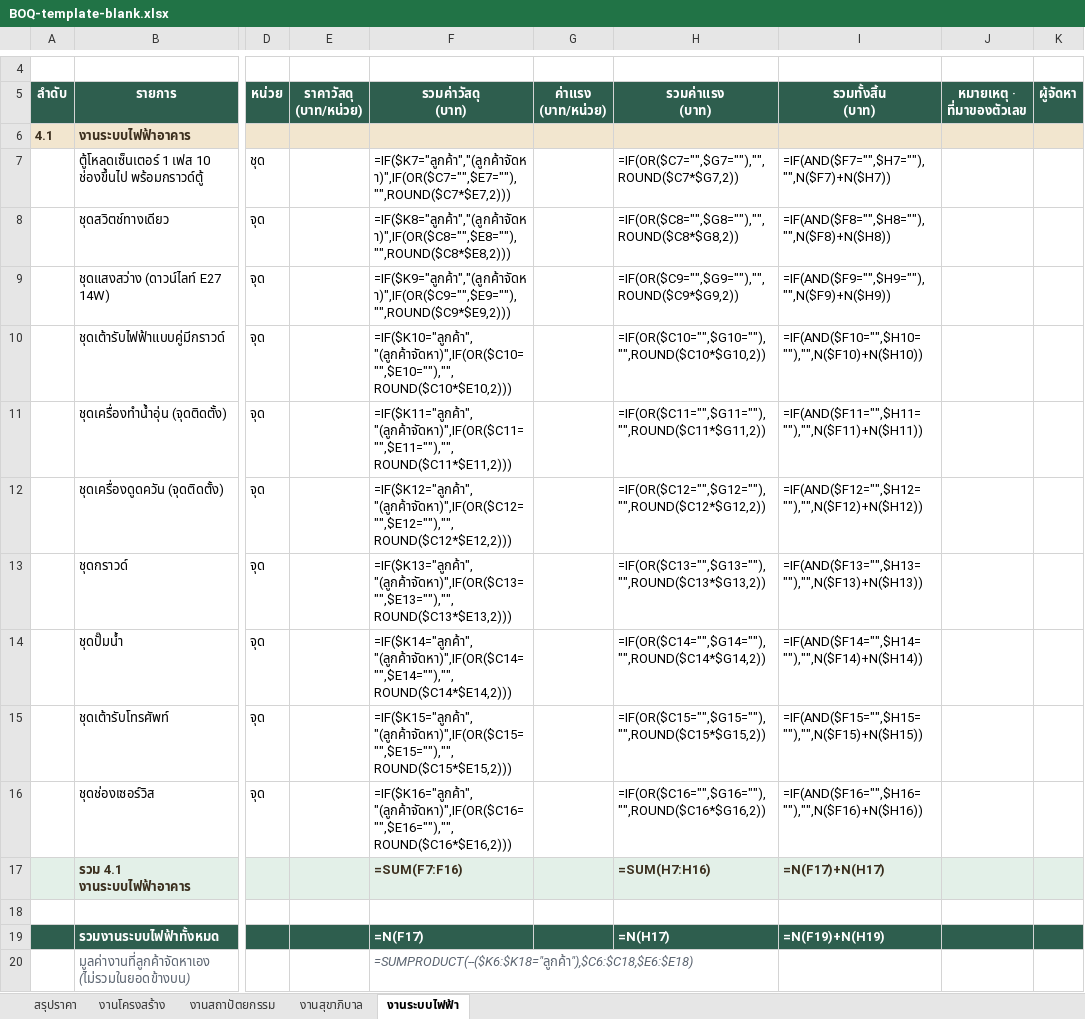
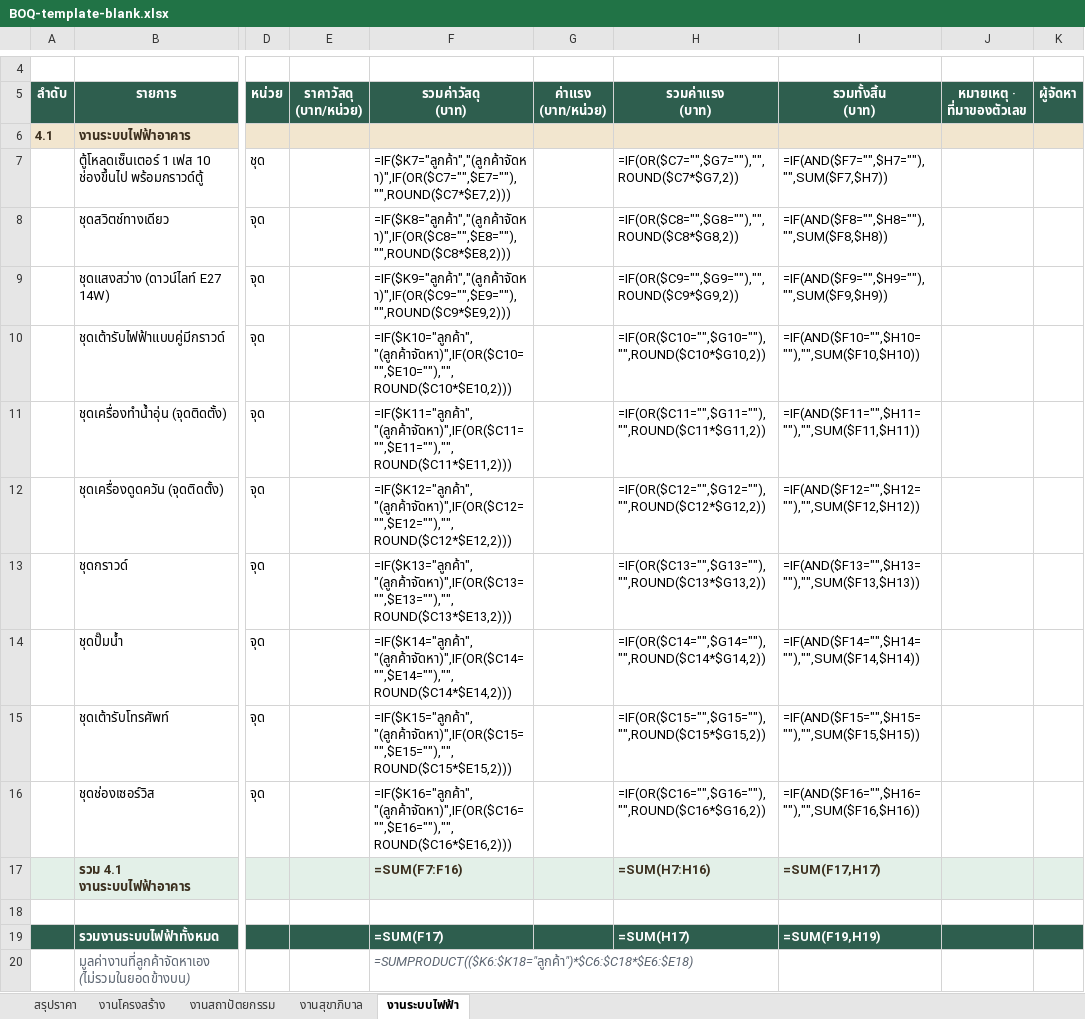
Before and after one commit to HaNorthRich/nuea-ai-boq-takeoff-skill, an Excel workbook: nuea-ai-boq-takeoff/examples/BOQ-template-blank.xlsx, sheet งานระบบไฟฟ้า, drawn as a sheet; only a part is shown, gaps mark what is left out; values as stored, in another font and other column widths than the file's, no borders; formulas without a stored value are shown as written; the diff names each change by its address in the sheet, - before the commit and + after, or states it on an @@ line.

```diff
--- a/nuea-ai-boq-takeoff/examples/BOQ-template-blank.xlsx (sheet งานระบบไฟฟ้า)
+++ b/nuea-ai-boq-takeoff/examples/BOQ-template-blank.xlsx (sheet งานระบบไฟฟ้า)
-I7 (รวมทั้งสิ้น (บาท)): =IF(AND($F7="",$H7=""),"",N($F7)+N($H7))
+I7 (รวมทั้งสิ้น (บาท)): =IF(AND($F7="",$H7=""),"",SUM($F7,$H7))
-I8 (รวมทั้งสิ้น (บาท)): =IF(AND($F8="",$H8=""),"",N($F8)+N($H8))
+I8 (รวมทั้งสิ้น (บาท)): =IF(AND($F8="",$H8=""),"",SUM($F8,$H8))
-I9 (รวมทั้งสิ้น (บาท)): =IF(AND($F9="",$H9=""),"",N($F9)+N($H9))
+I9 (รวมทั้งสิ้น (บาท)): =IF(AND($F9="",$H9=""),"",SUM($F9,$H9))
-I10 (รวมทั้งสิ้น (บาท)): =IF(AND($F10="",$H10=""),"",N($F10)+N($H10))
+I10 (รวมทั้งสิ้น (บาท)): =IF(AND($F10="",$H10=""),"",SUM($F10,$H10))
-I11 (รวมทั้งสิ้น (บาท)): =IF(AND($F11="",$H11=""),"",N($F11)+N($H11))
+I11 (รวมทั้งสิ้น (บาท)): =IF(AND($F11="",$H11=""),"",SUM($F11,$H11))
-I12 (รวมทั้งสิ้น (บาท)): =IF(AND($F12="",$H12=""),"",N($F12)+N($H12))
+I12 (รวมทั้งสิ้น (บาท)): =IF(AND($F12="",$H12=""),"",SUM($F12,$H12))
-I13 (รวมทั้งสิ้น (บาท)): =IF(AND($F13="",$H13=""),"",N($F13)+N($H13))
+I13 (รวมทั้งสิ้น (บาท)): =IF(AND($F13="",$H13=""),"",SUM($F13,$H13))
-I14 (รวมทั้งสิ้น (บาท)): =IF(AND($F14="",$H14=""),"",N($F14)+N($H14))
+I14 (รวมทั้งสิ้น (บาท)): =IF(AND($F14="",$H14=""),"",SUM($F14,$H14))
-I15 (รวมทั้งสิ้น (บาท)): =IF(AND($F15="",$H15=""),"",N($F15)+N($H15))
+I15 (รวมทั้งสิ้น (บาท)): =IF(AND($F15="",$H15=""),"",SUM($F15,$H15))
-I16 (รวมทั้งสิ้น (บาท)): =IF(AND($F16="",$H16=""),"",N($F16)+N($H16))
+I16 (รวมทั้งสิ้น (บาท)): =IF(AND($F16="",$H16=""),"",SUM($F16,$H16))
-I17 (รวมทั้งสิ้น (บาท)): =N(F17)+N(H17)
+I17 (รวมทั้งสิ้น (บาท)): =SUM(F17,H17)
-F19 (รวมค่าวัสดุ (บาท)): =N(F17)
+F19 (รวมค่าวัสดุ (บาท)): =SUM(F17)
-H19 (รวมค่าแรง (บาท)): =N(H17)
+H19 (รวมค่าแรง (บาท)): =SUM(H17)
-I19 (รวมทั้งสิ้น (บาท)): =N(F19)+N(H19)
+I19 (รวมทั้งสิ้น (บาท)): =SUM(F19,H19)
-F20 (รวมค่าวัสดุ (บาท)): =SUMPRODUCT(--($K6:$K18="ลูกค้า"),$C6:$C18,$E6:$E18)
+F20 (รวมค่าวัสดุ (บาท)): =SUMPRODUCT(($K6:$K18="ลูกค้า")*$C6:$C18*$E6:$E18)
```
Also changed, not shown: sheet งานโครงสร้าง, sheet งานสถาปัตยกรรม, sheet งานสุขาภิบาล, sheet สรุปราคา, nuea-ai-boq-takeoff/examples/BOQ-ep7-house.xlsx, 4 other files.
